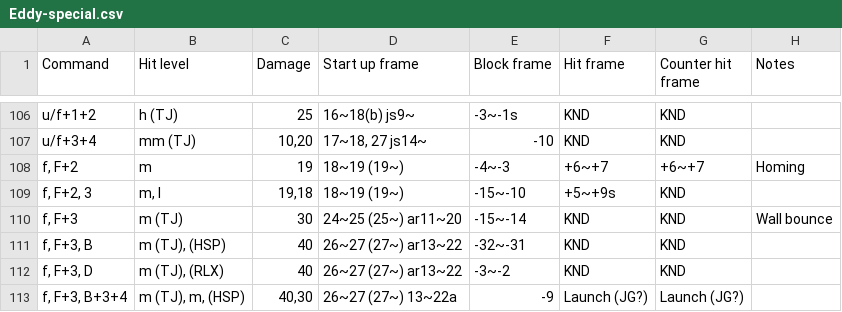
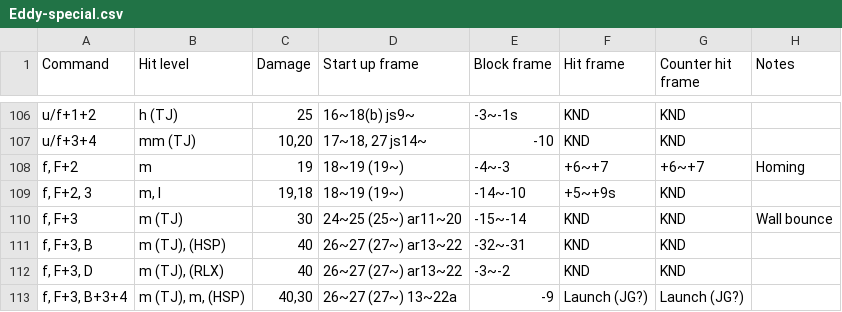
Before and after one commit to pbruvoll/rbnTekkenFrameData, a CSV file: frameData/T7/csv/Eddy/Eddy-special.csv, drawn as a sheet; only a part is shown, gaps mark what is left out.

Commit message:
Fix eddy ff2,3 from Mickey

```diff
--- a/frameData/T7/csv/Eddy/Eddy-special.csv
+++ b/frameData/T7/csv/Eddy/Eddy-special.csv
@@ -108,3 +108,3 @@ u/f+3+4;mm (TJ);10,20;17~18, 27 js14~;-10;KND;KND;
 f, F+2;m;19;18~19 (19~);-4~-3;+6~+7;+6~+7;Homing
-f, F+2, 3;m, l;19,18;18~19 (19~);-15~-10;+5~+9s;KND;
+f, F+2, 3;m, l;19,18;18~19 (19~);-14~-10;+5~+9s;KND;
 f, F+3;m (TJ);30;24~25 (25~) ar11~20;-15~-14;KND;KND;Wall bounce
```
